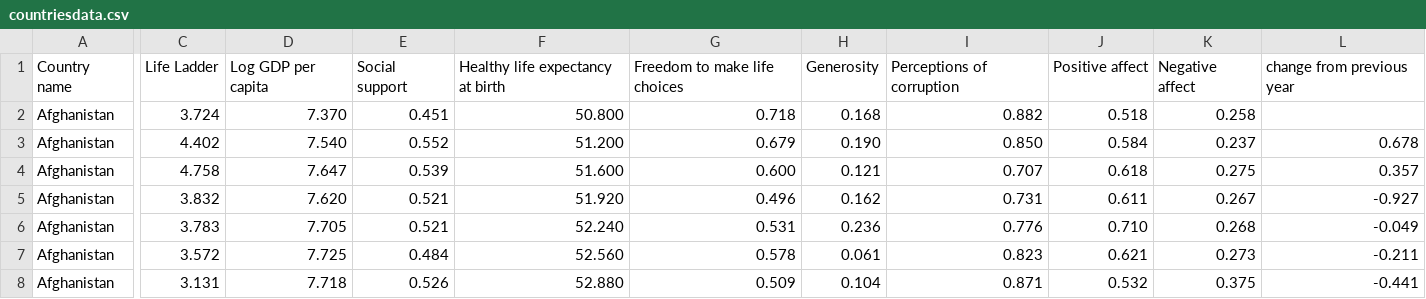
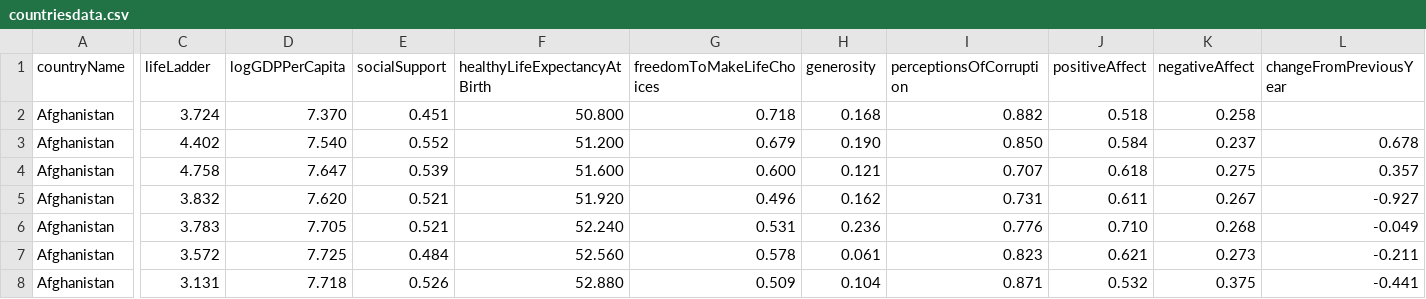
Before and after one commit to apk2150/a5, a CSV file: countriesdata.csv, drawn as a sheet; only a part is shown, gaps mark what is left out; the diff covers the shown part only; the diff names each change by its address in the sheet, - before the commit and + after, or states it on an @@ line.

```diff
--- a/countriesdata.csv
+++ b/countriesdata.csv
-A1: Country name
+A1: countryName
-C1: Life Ladder
+C1: lifeLadder
-D1: Log GDP per capita
+D1: logGDPPerCapita
-E1: Social support
+E1: socialSupport
-F1: Healthy life expectancy at birth
+F1: healthyLifeExpectancyAtBirth
-G1: Freedom to make life choices
+G1: freedomToMakeLifeChoices
-H1: Generosity
+H1: generosity
-I1: Perceptions of corruption
+I1: perceptionsOfCorruption
-J1: Positive affect
+J1: positiveAffect
-K1: Negative affect
+K1: negativeAffect
-L1: change from previous year
+L1: changeFromPreviousYear
```
Also changed, not shown: 1 edited cell elsewhere in this file, 5 other files.
